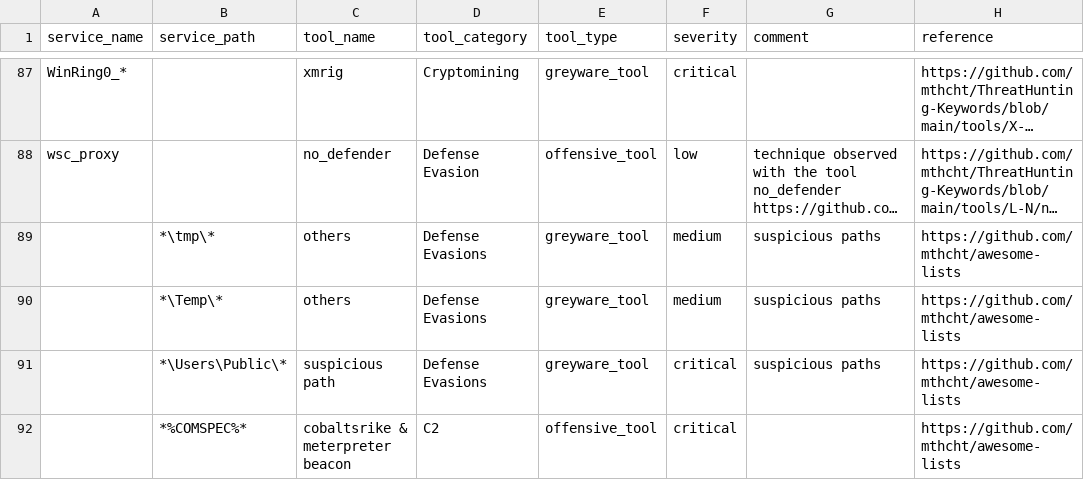
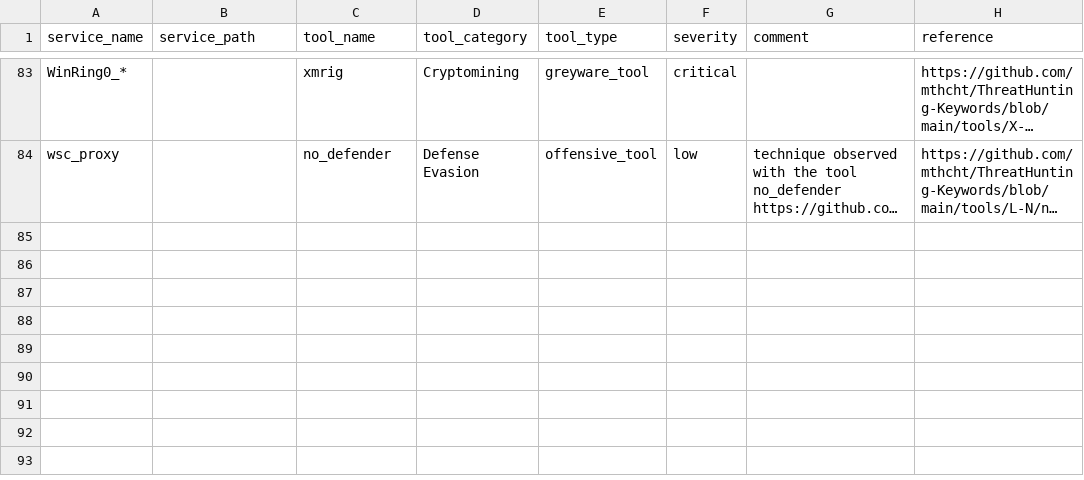
Before and after one commit to Jalexander798/JA_Splunk_Security1, a CSV file: lookups/windows_suspicious_services.csv, drawn as a sheet; only a part is shown, gaps mark what is left out; long unchanged cells end in …; the diff covers the shown part only; the diff names each change by its address in the sheet, - before the commit and + after, or states it on an @@ line.

Commit message:
Update windows_suspicious_services.csv
nas comments

```diff
--- a/lookups/windows_suspicious_services.csv
+++ b/lookups/windows_suspicious_services.csv
-row 89:  | *\tmp\* | others | Defense Evasions | greyware_tool | medium | suspicious paths | https://github.com/mthcht/awesome-lists
-row 90:  | *\Temp\* | others | Defense Evasions | greyware_tool | medium | suspicious paths | https://github.com/mthcht/awesome-lists
-row 91:  | *\Users\Public\* | suspicious path | Defense Evasions | greyware_tool | critical | suspicious paths | https://github.com/mthcht/awesome-lists
-row 92:  | *%COMSPEC%* | cobaltsrike & meterpreter beacon | C2 | offensive_tool | critical |  | https://github.com/mthcht/awesome-lists
```
Also changed, not shown: 7 removed rows elsewhere in this file.
